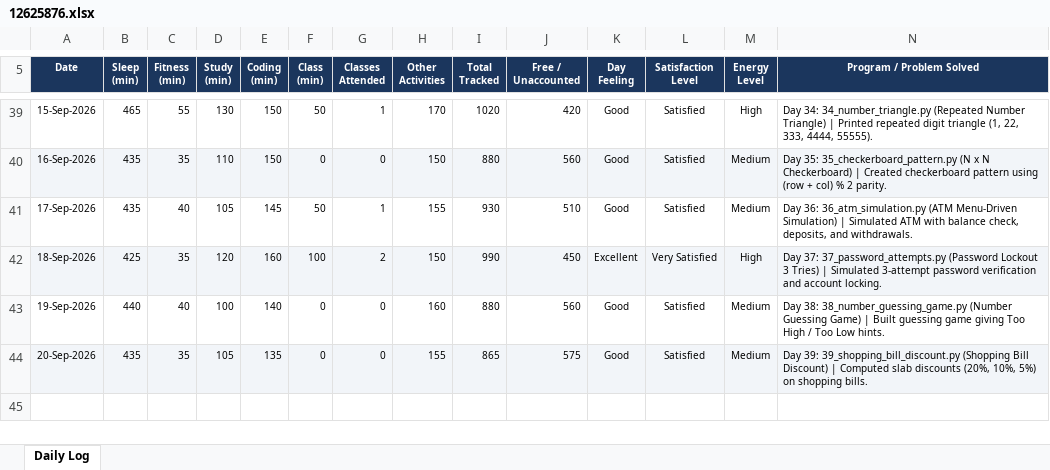
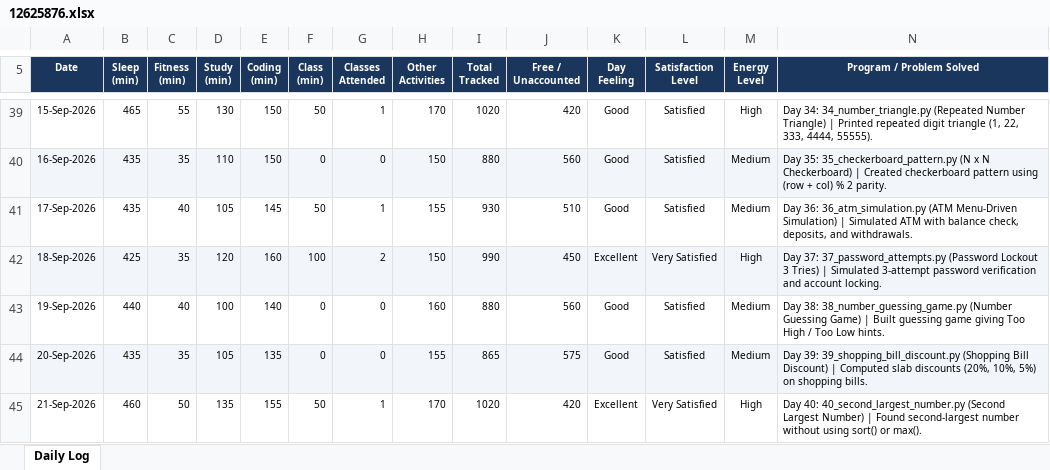
Before and after one commit to nitishkapoor01/12625876-CAP776, an Excel workbook: 12625876.xlsx, sheet Daily Log, drawn as a sheet; only a part is shown, gaps mark what is left out; values as stored, in another font and other column widths than the file's, no borders; the diff names each change by its address in the sheet, - before the commit and + after, or states it on an @@ line.

Commit message:
Day 40 (21-Sep-2026): Practice 40 Second Largest Number & update daily activity log

```diff
--- a/12625876.xlsx (sheet Daily Log)
+++ b/12625876.xlsx (sheet Daily Log)
+row 45: 21-Sep-2026 | 460 | 50 | 135 | 155 | 50 | 1 | 170 | 1020 | 420 | Excellent | Very Satisfied | High | Day 40: 40_second_largest_number.py (Second Largest Number) | Found second-largest number without using sort() or max().
```
Also changed, not shown: 1 other file.
